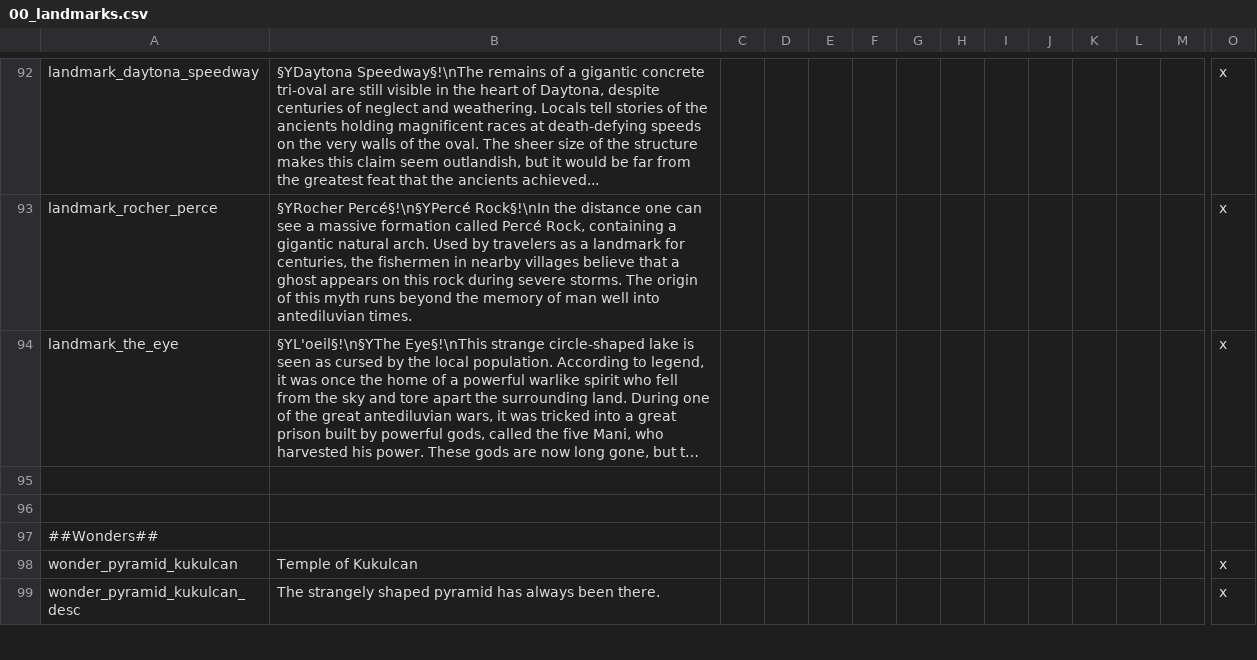
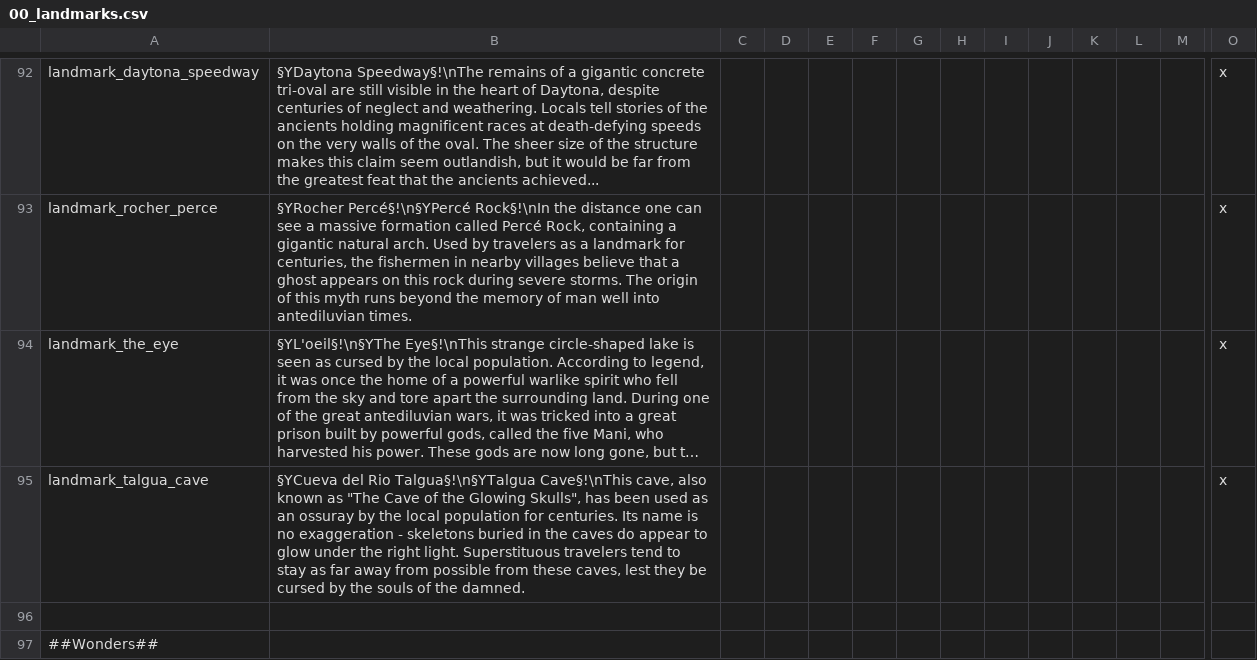
Before and after one commit to Ofaloaf/postapoc, a CSV file: After the End Fan Fork/localisation/00_landmarks.csv, drawn as a sheet; only a part is shown, gaps mark what is left out; the shorter side is filled out with more unchanged rows; long unchanged cells end in …; rows hold the shown columns only; the diff names each change by its address in the sheet, - before the commit and + after, or states it on an @@ line.

Commit message:
adjusted diversity percentages for haitians, added proper localization for talgua cave

```diff
--- a/After the End Fan Fork/localisation/00_landmarks.csv
+++ b/After the End Fan Fork/localisation/00_landmarks.csv
-row 95: (empty)
+row 95: landmark_talgua_cave | §YCueva del Rio Talgua§!\n§YTalgua Cave§!\nThis cave, also known as "The Cave of the Glowing Skulls", has been used as an ossuray by the local population for centuries. Its name is no exaggeration - skeletons buried in the caves do appear to glow under the right light. Superstituous travelers tend to stay as far away from possible from these caves, lest they be cursed by the souls of the damned. |  |  |  |  |  |  |  |  |  |  |  | x
```
Also changed, not shown: 1 other file.
